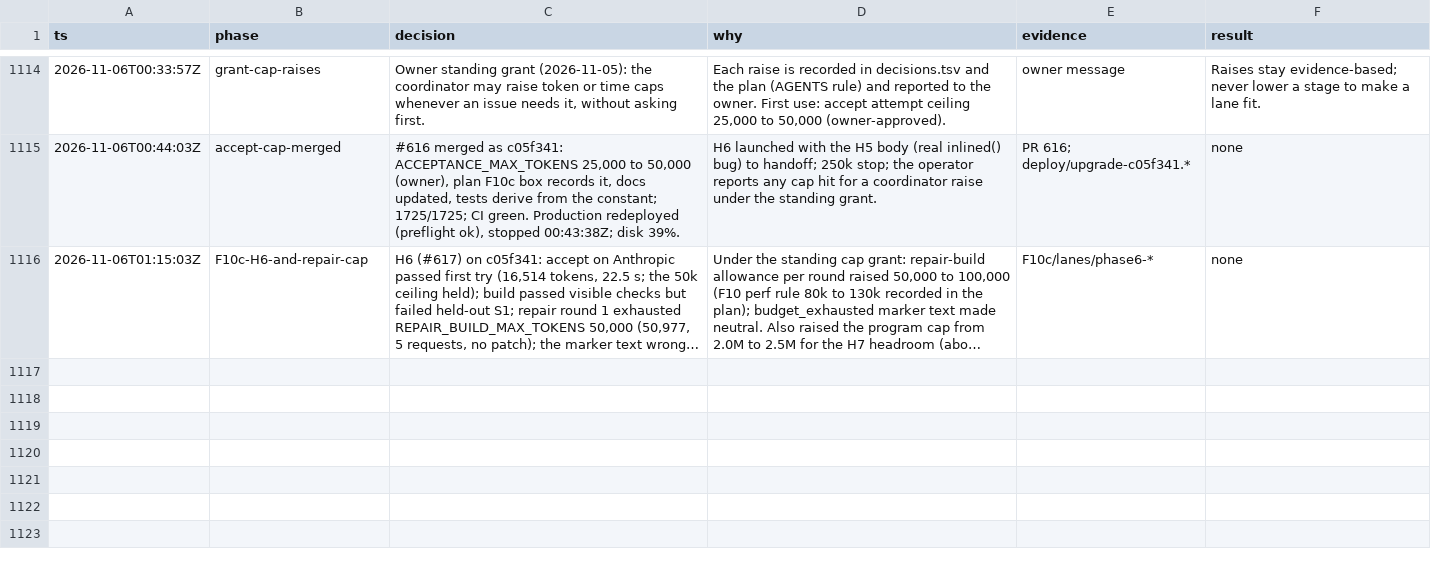
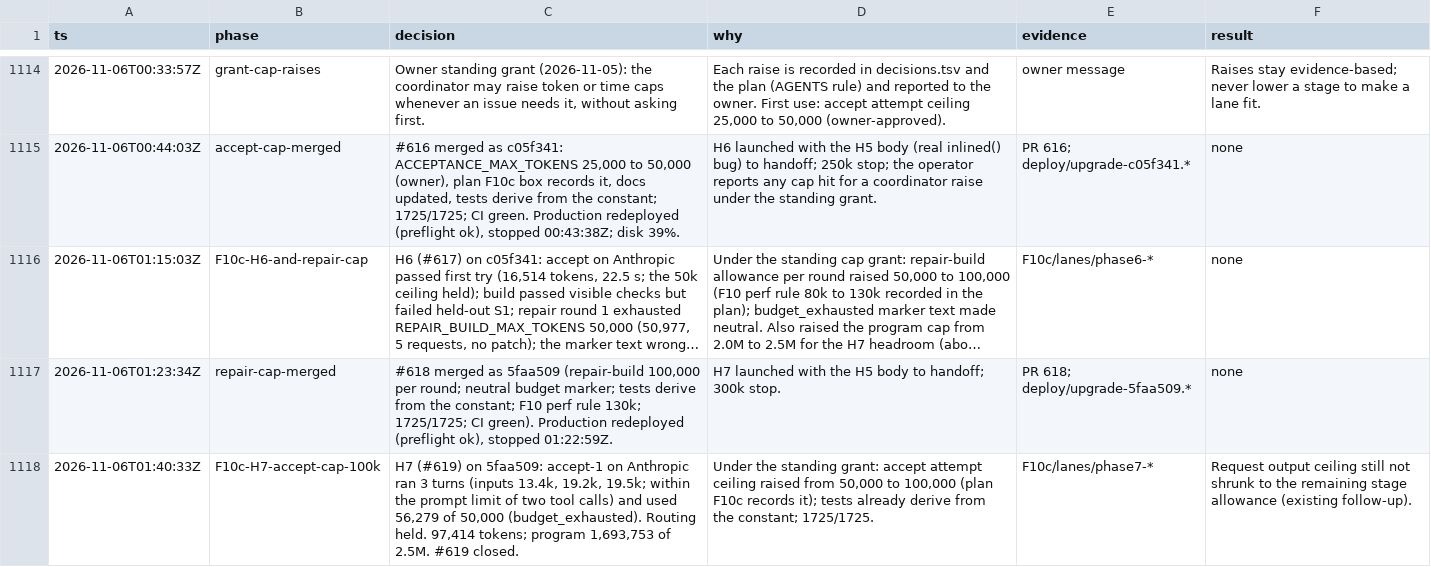
Before and after one commit to giuseppecrj/pi-herdr-factorio, a TSV file: docs/decisions.tsv, drawn as a sheet; only a part is shown, gaps mark what is left out; long unchanged cells end in …; the diff names each change by its address in the sheet, - before the commit and + after, or states it on an @@ line.

Commit message:
feat(accept): raise the accept attempt ceiling to 100,000 tokens (standing owner grant) (#620)

```diff
--- a/docs/decisions.tsv
+++ b/docs/decisions.tsv
+row 1117: 2026-11-06T01:23:34Z | repair-cap-merged | #618 merged as 5faa509 (repair-build 100,000 per round; neutral budget marker; tests derive from the constant; F10 perf rule 130k; 1725/1725; CI green). Production redeployed (preflight ok), stopped 01:22:59Z. | H7 launched with the H5 body to handoff; 300k stop. | PR 618; deploy/upgrade-5faa509.* | none
+row 1118: 2026-11-06T01:40:33Z | F10c-H7-accept-cap-100k | H7 (#619) on 5faa509: accept-1 on Anthropic ran 3 turns (inputs 13.4k, 19.2k, 19.5k; within the prompt limit of two tool calls) and used 56,279 of 50,000 (budget_exhausted). Routing held. 97,414 tokens; program 1,693,753 of 2.5M. #619 closed. | Under the standing grant: accept attempt ceiling raised from 50,000 to 100,000 (plan F10c records it); tests already derive from the constant; 1725/1725. | F10c/lanes/phase7-* | Request output ceiling still not shrunk to the remaining stage allowance (existing follow-up).
```
Also changed, not shown: 3 other files.
